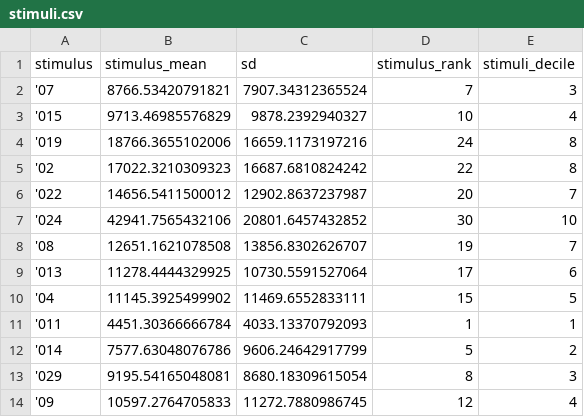
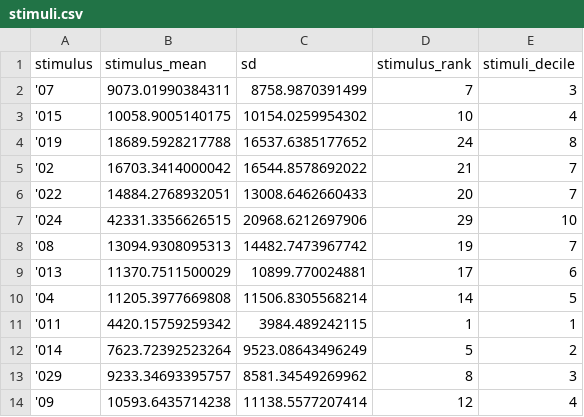
Before and after one commit to yuvalharr/yuvalharr.github.io, a CSV file: stimuli.csv, drawn as a sheet; only a part is shown; the diff covers the shown part only.

```diff
--- a/stimuli.csv
+++ b/stimuli.csv
@@ -1,14 +1,14 @@
 "stimulus","stimulus_mean","sd","stimulus_rank","stimuli_decile"
-"'07",8766.53420791821,7907.34312365524,7,3
-"'015",9713.46985576829,9878.2392940327,10,4
-"'019",18766.3655102006,16659.1173197216,24,8
-"'02",17022.3210309323,16687.6810824242,22,8
-"'022",14656.5411500012,12902.8637237987,20,7
-"'024",42941.7565432106,20801.6457432852,30,10
-"'08",12651.1621078508,13856.8302626707,19,7
-"'013",11278.4444329925,10730.5591527064,17,6
-"'04",11145.3925499902,11469.6552833111,15,5
-"'011",4451.30366666784,4033.13370792093,1,1
-"'014",7577.63048076786,9606.24642917799,5,2
-"'029",9195.54165048081,8680.18309615054,8,3
-"'09",10597.2764705833,11272.7880986745,12,4
+"'07",9073.01990384311,8758.9870391499,7,3
+"'015",10058.9005140175,10154.0259954302,10,4
+"'019",18689.5928217788,16537.6385177652,24,8
+"'02",16703.3414000042,16544.8578692022,21,7
+"'022",14884.2768932051,13008.6462660433,20,7
+"'024",42331.3356626515,20968.6212697906,29,10
+"'08",13094.9308095313,14482.7473967742,19,7
+"'013",11370.7511500029,10899.770024881,17,6
+"'04",11205.3977669808,11506.8305568214,14,5
+"'011",4420.15759259342,3984.489242115,1,1
+"'014",7623.72392523264,9523.08643496249,5,2
+"'029",9233.34693395757,8581.34549269962,8,3
+"'09",10593.6435714238,11138.5577207414,12,4
```
Also changed, not shown: 39 edited cells elsewhere in this file, 8 other files.
